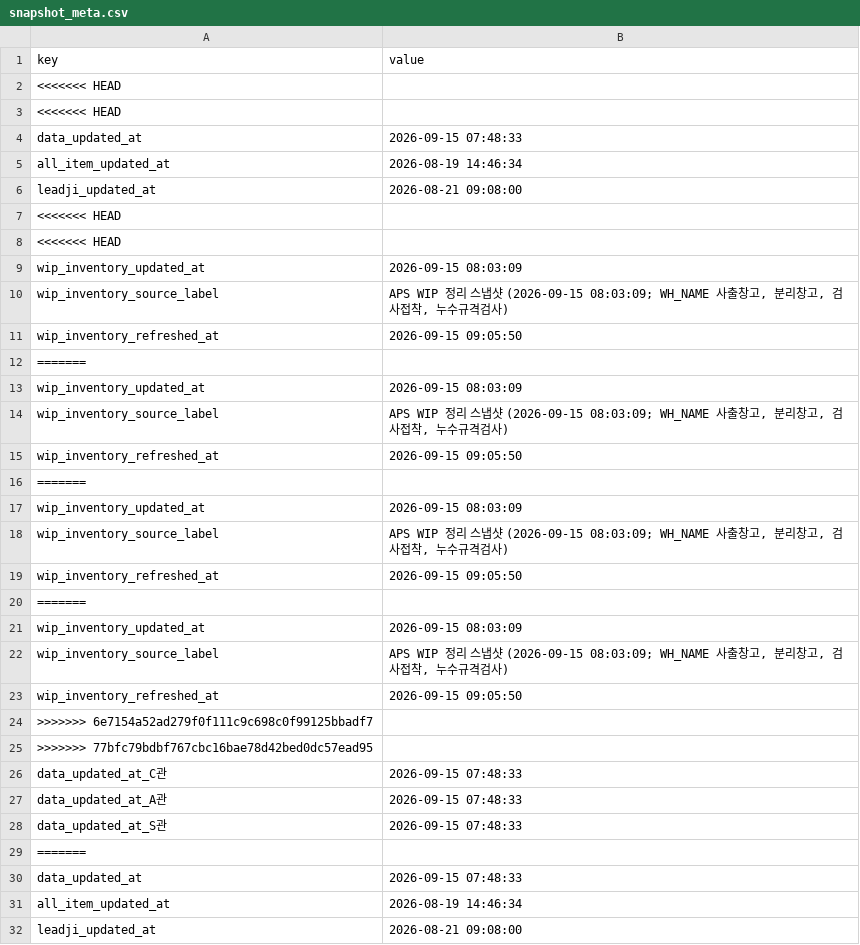
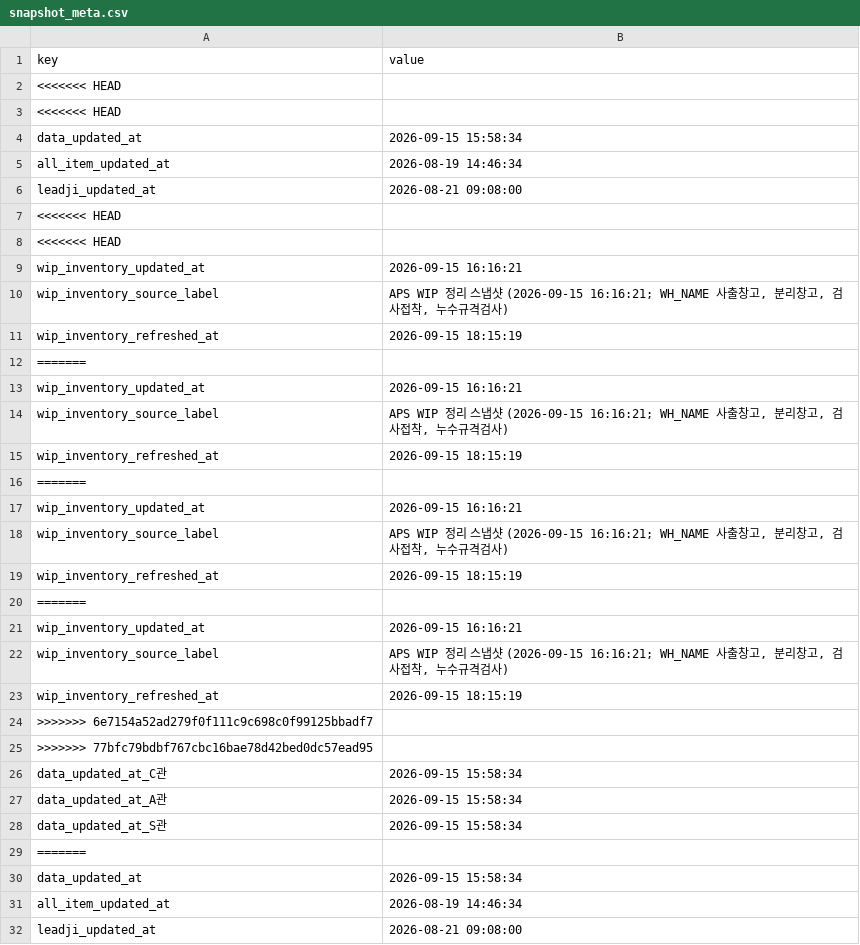
Before and after one commit to 113090ab-creator/INTEROJO, a CSV file: cloud_snapshots/snapshot_meta.csv, drawn as a sheet; only a part is shown; the diff covers the shown part only.

Commit message:
Refresh APS PM snapshot

```diff
--- a/cloud_snapshots/snapshot_meta.csv
+++ b/cloud_snapshots/snapshot_meta.csv
@@ -3,3 +3,3 @@
 <<<<<<< HEAD,
-data_updated_at,2026-09-15 07:48:33
+data_updated_at,2026-09-15 15:58:34
 all_item_updated_at,2026-08-19 14:46:34
@@ -8,24 +8,24 @@ leadji_updated_at,2026-08-21 09:08:00
 <<<<<<< HEAD,
-wip_inventory_updated_at,2026-09-15 08:03:09
-wip_inventory_source_label,"APS WIP 정리 스냅샷 (2026-09-15 08:03:09; WH_NAME 사출창고, 분리창고, 검사접착, 누수규격검사)"
-wip_inventory_refreshed_at,2026-09-15 09:05:50
+wip_inventory_updated_at,2026-09-15 16:16:21
+wip_inventory_source_label,"APS WIP 정리 스냅샷 (2026-09-15 16:16:21; WH_NAME 사출창고, 분리창고, 검사접착, 누수규격검사)"
+wip_inventory_refreshed_at,2026-09-15 18:15:19
 =======,
-wip_inventory_updated_at,2026-09-15 08:03:09
-wip_inventory_source_label,"APS WIP 정리 스냅샷 (2026-09-15 08:03:09; WH_NAME 사출창고, 분리창고, 검사접착, 누수규격검사)"
-wip_inventory_refreshed_at,2026-09-15 09:05:50
+wip_inventory_updated_at,2026-09-15 16:16:21
+wip_inventory_source_label,"APS WIP 정리 스냅샷 (2026-09-15 16:16:21; WH_NAME 사출창고, 분리창고, 검사접착, 누수규격검사)"
+wip_inventory_refreshed_at,2026-09-15 18:15:19
 =======,
-wip_inventory_updated_at,2026-09-15 08:03:09
-wip_inventory_source_label,"APS WIP 정리 스냅샷 (2026-09-15 08:03:09; WH_NAME 사출창고, 분리창고, 검사접착, 누수규격검사)"
-wip_inventory_refreshed_at,2026-09-15 09:05:50
+wip_inventory_updated_at,2026-09-15 16:16:21
+wip_inventory_source_label,"APS WIP 정리 스냅샷 (2026-09-15 16:16:21; WH_NAME 사출창고, 분리창고, 검사접착, 누수규격검사)"
+wip_inventory_refreshed_at,2026-09-15 18:15:19
 =======,
-wip_inventory_updated_at,2026-09-15 08:03:09
-wip_inventory_source_label,"APS WIP 정리 스냅샷 (2026-09-15 08:03:09; WH_NAME 사출창고, 분리창고, 검사접착, 누수규격검사)"
-wip_inventory_refreshed_at,2026-09-15 09:05:50
+wip_inventory_updated_at,2026-09-15 16:16:21
+wip_inventory_source_label,"APS WIP 정리 스냅샷 (2026-09-15 16:16:21; WH_NAME 사출창고, 분리창고, 검사접착, 누수규격검사)"
+wip_inventory_refreshed_at,2026-09-15 18:15:19
 >>>>>>> 6e7154a52ad279f0f111c9c698c0f99125bbadf7,
 >>>>>>> 77bfc79bdbf767cbc16bae78d42bed0dc57ead95,
-data_updated_at_C관,2026-09-15 07:48:33
-data_updated_at_A관,2026-09-15 07:48:33
-data_updated_at_S관,2026-09-15 07:48:33
+data_updated_at_C관,2026-09-15 15:58:34
+data_updated_at_A관,2026-09-15 15:58:34
+data_updated_at_S관,2026-09-15 15:58:34
 =======,
-data_updated_at,2026-09-15 07:48:33
+data_updated_at,2026-09-15 15:58:34
 all_item_updated_at,2026-08-19 14:46:34
```
Also changed, not shown: 47 edited cells elsewhere in this file, 20 other files.
